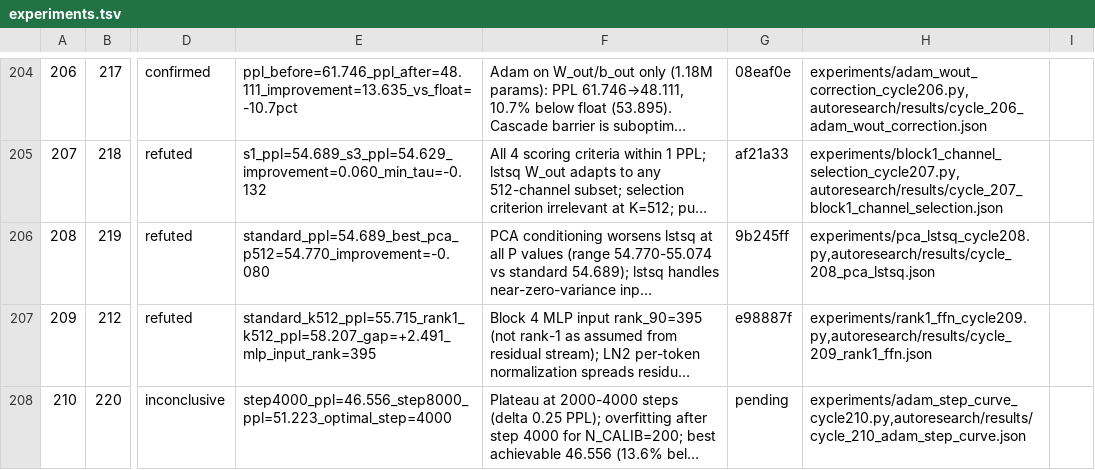
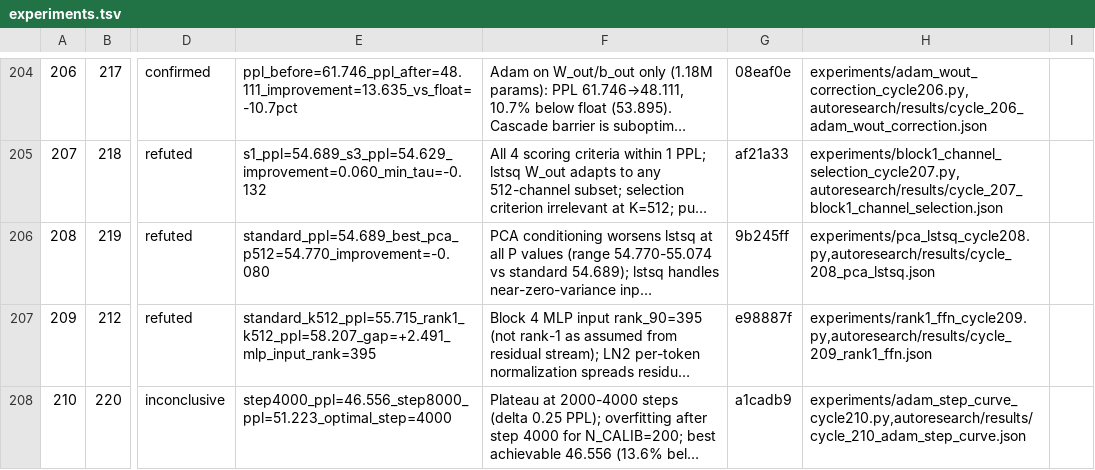
Before and after one commit to mihaibujanca/quant_aware_training, a TSV file: autoresearch/logs/experiments.tsv, drawn as a sheet; only a part is shown, gaps mark what is left out; long unchanged cells end in …; the diff names each change by its address in the sheet, - before the commit and + after, or states it on an @@ line.

```diff
--- a/autoresearch/logs/experiments.tsv
+++ b/autoresearch/logs/experiments.tsv
-G208: pending
+G208: a1cadb9
```
Also changed, not shown: 1 other file.
